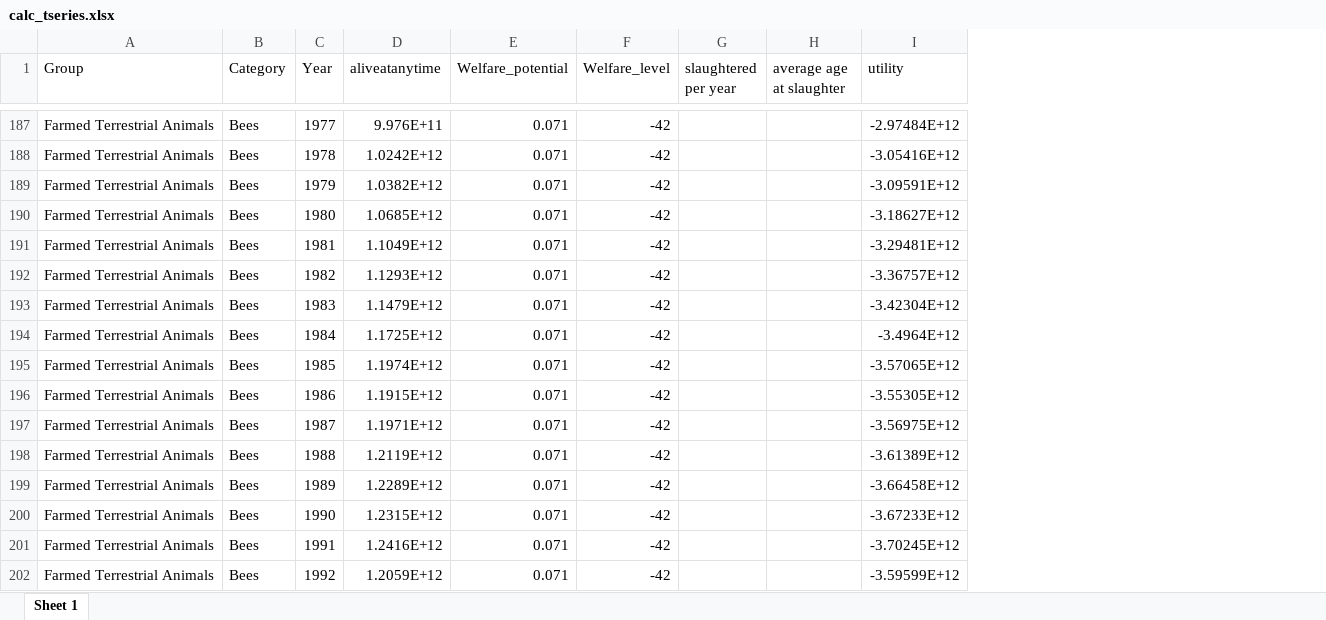
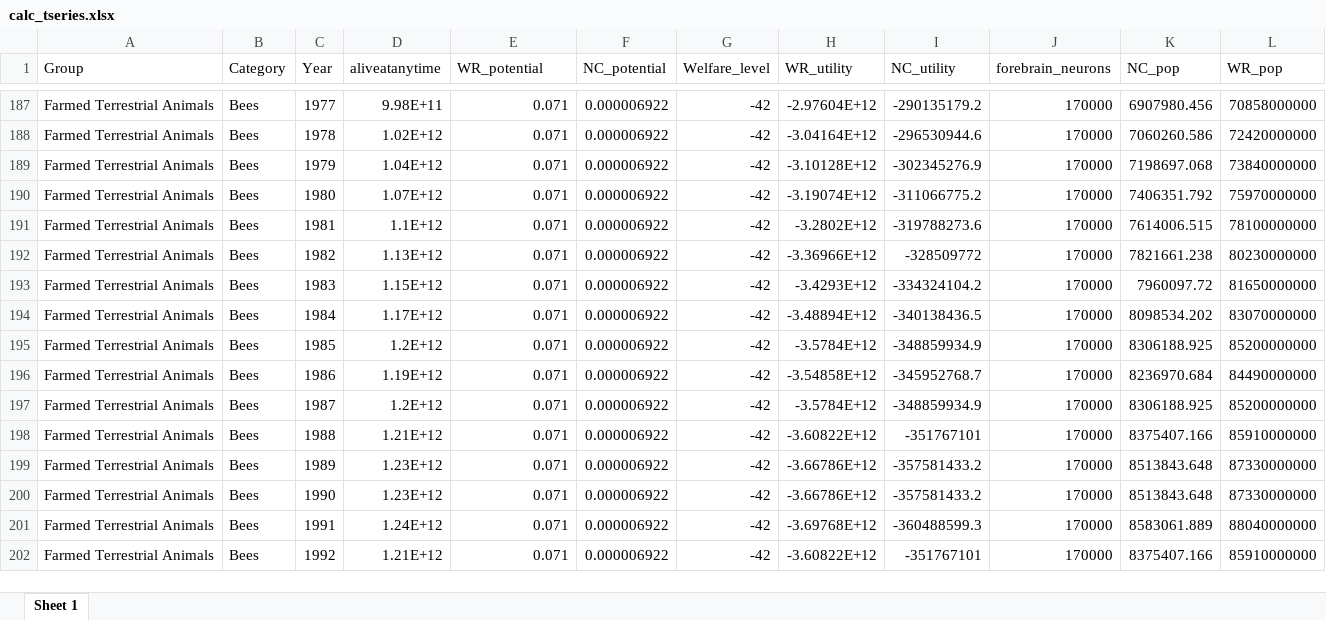
Before and after one commit to Ilsze/WAWex, an Excel workbook: first_pass/calc_tseries.xlsx, sheet Sheet 1, drawn as a sheet; only a part is shown, gaps mark what is left out; values as stored, in another font and other column widths than the file's, no borders; removed rows and columns are numbered as before the commit, all else as after; the diff covers the shown part only; the diff names each change by its address in the sheet, - before the commit and + after, or states it on an @@ line.

```diff
--- a/first_pass/calc_tseries.xlsx (sheet Sheet 1)
+++ b/first_pass/calc_tseries.xlsx (sheet Sheet 1)
+column F (NC_potential), rows 187-202: all 0.000006922
-column G (slaughtered per year), empty
-column H (average age at slaughter), empty
+column I (NC_utility), rows 187-202: -290135179.2 | -296530944.6 | -302345276.9 | -311066775.2 | -319788273.6 | -328509772 | -334324104.2 | -340138436.5 | -348859934.9 | -345952768.7 | -348859934.9 | -351767101 | -357581433.2 | -357581433.2 | -360488599.3 | -351767101
+column J (forebrain_neurons), rows 187-202: all 170000
+column K (NC_pop), rows 187-202: 6907980.456 | 7060260.586 | 7198697.068 | 7406351.792 | 7614006.515 | 7821661.238 | 7960097.72 | 8098534.202 | 8306188.925 | 8236970.684 | 8306188.925 | 8375407.166 | 8513843.648 | 8513843.648 | 8583061.889 | 8375407.166
+column L (WR_pop), rows 187-202: 70858000000 | 72420000000 | 73840000000 | 75970000000 | 78100000000 | 80230000000 | 81650000000 | 83070000000 | 85200000000 | 84490000000 | 85200000000 | 85910000000 | 87330000000 | 87330000000 | 88040000000 | 85910000000
-E1: Welfare_potential
+E1: WR_potential
-H1: utility
+H1: WR_utility
-D187 (aliveatanytime): 9.976E+11
+D187 (aliveatanytime): 9.98E+11
-H187 (WR_utility): -2.97484E+12
+H187 (WR_utility): -2.97604E+12
-D188 (aliveatanytime): 1.0242E+12
+D188 (aliveatanytime): 1.02E+12
-H188 (WR_utility): -3.05416E+12
+H188 (WR_utility): -3.04164E+12
-D189 (aliveatanytime): 1.0382E+12
+D189 (aliveatanytime): 1.04E+12
-H189 (WR_utility): -3.09591E+12
+H189 (WR_utility): -3.10128E+12
-D190 (aliveatanytime): 1.0685E+12
+D190 (aliveatanytime): 1.07E+12
-H190 (WR_utility): -3.18627E+12
+H190 (WR_utility): -3.19074E+12
-D191 (aliveatanytime): 1.1049E+12
+D191 (aliveatanytime): 1.1E+12
-H191 (WR_utility): -3.29481E+12
+H191 (WR_utility): -3.2802E+12
-D192 (aliveatanytime): 1.1293E+12
+D192 (aliveatanytime): 1.13E+12
-H192 (WR_utility): -3.36757E+12
+H192 (WR_utility): -3.36966E+12
-D193 (aliveatanytime): 1.1479E+12
+D193 (aliveatanytime): 1.15E+12
-H193 (WR_utility): -3.42304E+12
+H193 (WR_utility): -3.4293E+12
-D194 (aliveatanytime): 1.1725E+12
+D194 (aliveatanytime): 1.17E+12
-H194 (WR_utility): -3.4964E+12
+H194 (WR_utility): -3.48894E+12
-D195 (aliveatanytime): 1.1974E+12
+D195 (aliveatanytime): 1.2E+12
-H195 (WR_utility): -3.57065E+12
+H195 (WR_utility): -3.5784E+12
-D196 (aliveatanytime): 1.1915E+12
+D196 (aliveatanytime): 1.19E+12
-H196 (WR_utility): -3.55305E+12
+H196 (WR_utility): -3.54858E+12
-D197 (aliveatanytime): 1.1971E+12
+D197 (aliveatanytime): 1.2E+12
-H197 (WR_utility): -3.56975E+12
+H197 (WR_utility): -3.5784E+12
-D198 (aliveatanytime): 1.2119E+12
+D198 (aliveatanytime): 1.21E+12
-H198 (WR_utility): -3.61389E+12
+H198 (WR_utility): -3.60822E+12
-D199 (aliveatanytime): 1.2289E+12
+D199 (aliveatanytime): 1.23E+12
-H199 (WR_utility): -3.66458E+12
+H199 (WR_utility): -3.66786E+12
-D200 (aliveatanytime): 1.2315E+12
+D200 (aliveatanytime): 1.23E+12
-H200 (WR_utility): -3.67233E+12
+H200 (WR_utility): -3.66786E+12
-D201 (aliveatanytime): 1.2416E+12
+D201 (aliveatanytime): 1.24E+12
-H201 (WR_utility): -3.70245E+12
+H201 (WR_utility): -3.69768E+12
-D202 (aliveatanytime): 1.2059E+12
+D202 (aliveatanytime): 1.21E+12
-H202 (WR_utility): -3.59599E+12
+H202 (WR_utility): -3.60822E+12
```
Also changed, not shown: 30 added rows, 30 removed rows and 162 edited cells elsewhere in this sheet, first_pass/cor_and_elas.xlsx, 47 other files.
